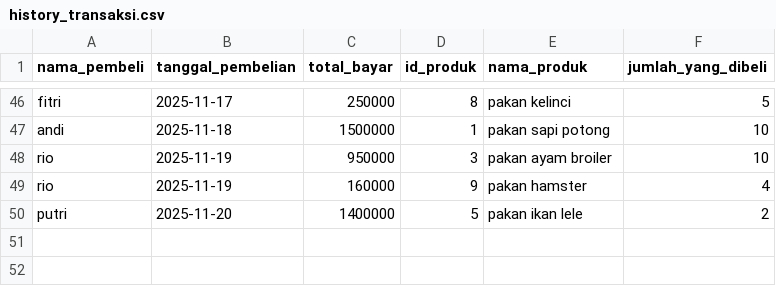
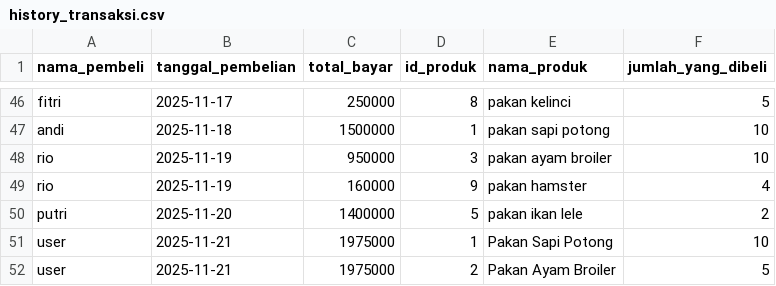
Before and after one commit to Alfauzi-S/Sistem_Manajemen_Stok_dan_Transaksi_Gudang_Pakan_Ternak, a CSV file: history_transaksi.csv, drawn as a sheet; only a part is shown, gaps mark what is left out; the diff names each change by its address in the sheet, - before the commit and + after, or states it on an @@ line.

Commit message:
visualisasi data

```diff
--- a/history_transaksi.csv
+++ b/history_transaksi.csv
+row 51: user | 2025-11-21 | 1975000 | 1 | Pakan Sapi Potong | 10
+row 52: user | 2025-11-21 | 1975000 | 2 | Pakan Ayam Broiler | 5
```
Also changed, not shown: 4 other files.
